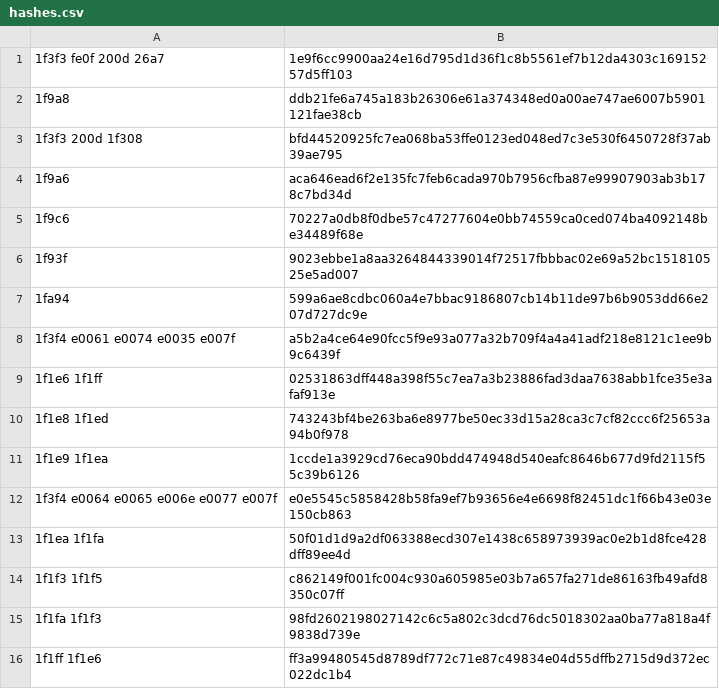
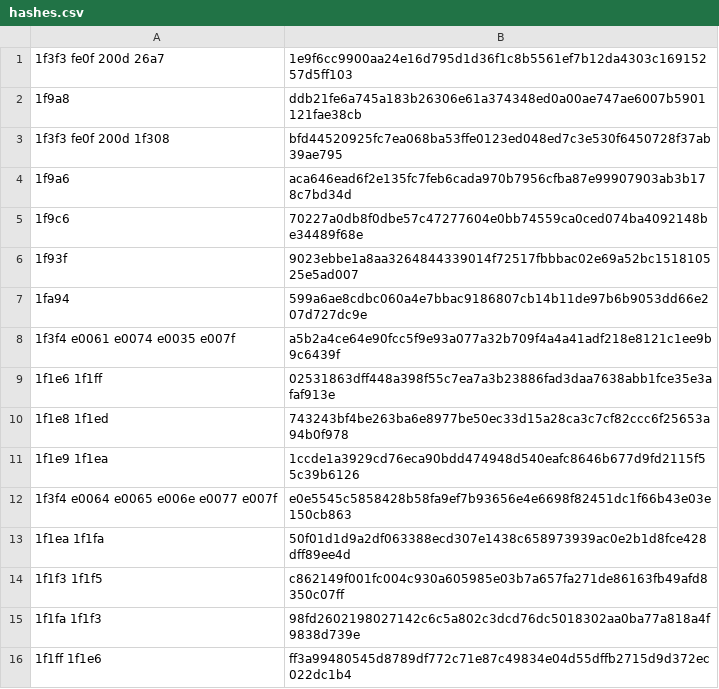
Before and after one commit to C1710/emoji_builder, a CSV file: test_files/hashes.csv, drawn as a sheet.

Commit message:
Fixes; Adapted tests for tables without fe0f-stripping

```diff
--- a/test_files/hashes.csv
+++ b/test_files/hashes.csv
@@ -2,3 +2,3 @@
 1f9a8                              ,ddb21fe6a745a183b26306e61a374348ed0a00ae747ae6007b5901121fae38cb
-1f3f3 200d 1f308                   ,bfd44520925fc7ea068ba53ffe0123ed048ed7c3e530f6450728f37ab39ae795
+1f3f3 fe0f 200d 1f308              ,bfd44520925fc7ea068ba53ffe0123ed048ed7c3e530f6450728f37ab39ae795
 1f9a6                              ,aca646ead6f2e135fc7feb6cada970b7956cfba87e99907903ab3b178c7bd34d
```
Also changed, not shown: 7 other files.
